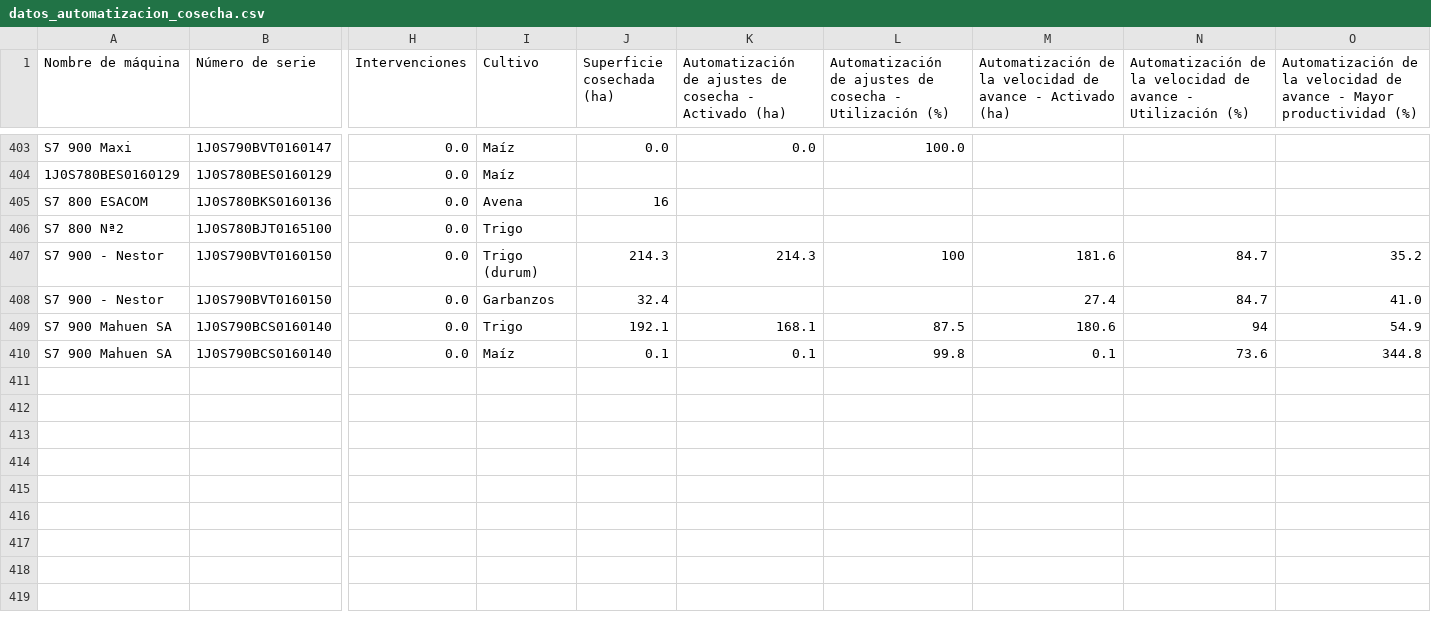
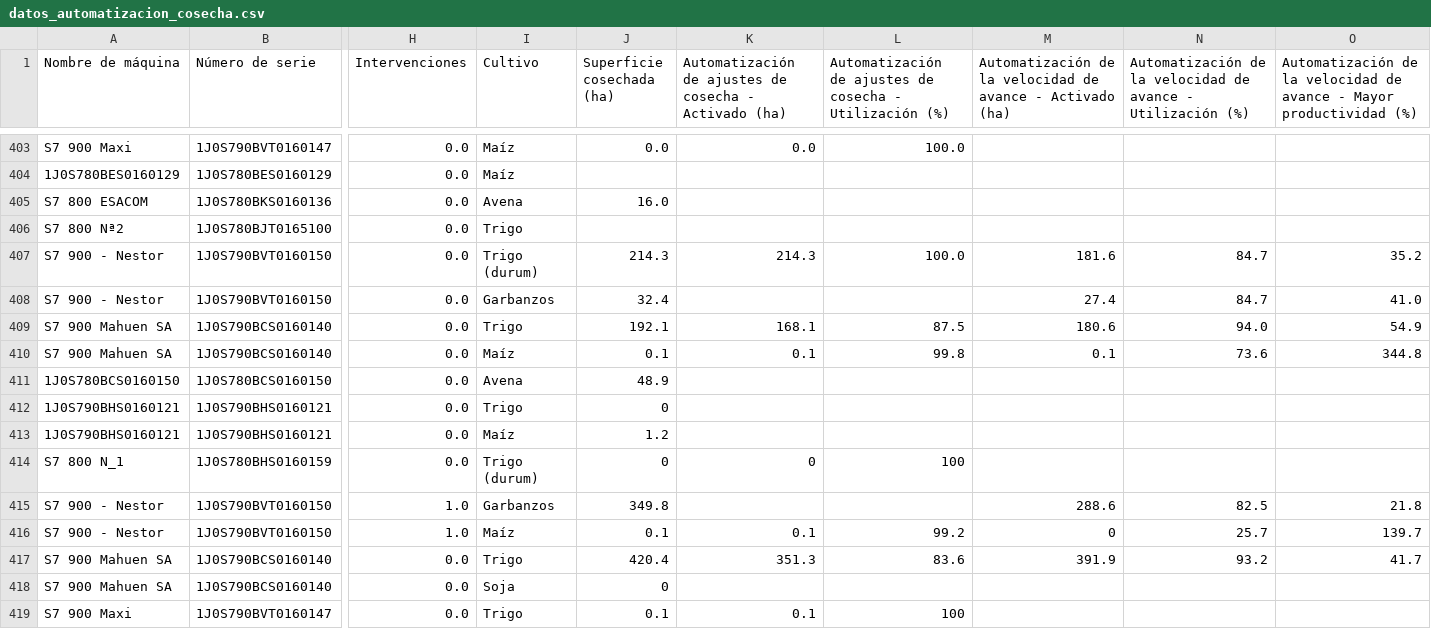
Before and after one commit to s-dagatti/uso-tec-v2, a CSV file: datos_automatizacion_cosecha.csv, drawn as a sheet; only a part is shown, gaps mark what is left out; rows hold the shown columns only; the diff names each change by its address in the sheet, - before the commit and + after, or states it on an @@ line.

Commit message:
Actualización Automatización de Cosecha

```diff
--- a/datos_automatizacion_cosecha.csv
+++ b/datos_automatizacion_cosecha.csv
-J405 (Superficie cosechada (ha)): 16
+J405 (Superficie cosechada (ha)): 16.0
-L407: 100
+L407: 100.0
-N409: 94
+N409: 94.0
+row 411: 1J0S780BCS0160150 | 1J0S780BCS0160150 | 0.0 | Avena | 48.9
+row 412: 1J0S790BHS0160121 | 1J0S790BHS0160121 | 0.0 | Trigo | 0
+row 413: 1J0S790BHS0160121 | 1J0S790BHS0160121 | 0.0 | Maíz | 1.2
+row 414: S7 800 N_1 | 1J0S780BHS0160159 | 0.0 | Trigo (durum) | 0 | 0 | 100
+row 415: S7 900 - Nestor | 1J0S790BVT0160150 | 1.0 | Garbanzos | 349.8 |  |  | 288.6 | 82.5 | 21.8
+row 416: S7 900 - Nestor | 1J0S790BVT0160150 | 1.0 | Maíz | 0.1 | 0.1 | 99.2 | 0 | 25.7 | 139.7
+row 417: S7 900 Mahuen SA | 1J0S790BCS0160140 | 0.0 | Trigo | 420.4 | 351.3 | 83.6 | 391.9 | 93.2 | 41.7
+row 418: S7 900 Mahuen SA | 1J0S790BCS0160140 | 0.0 | Soja | 0
+row 419: S7 900 Maxi | 1J0S790BVT0160147 | 0.0 | Trigo | 0.1 | 0.1 | 100
```
